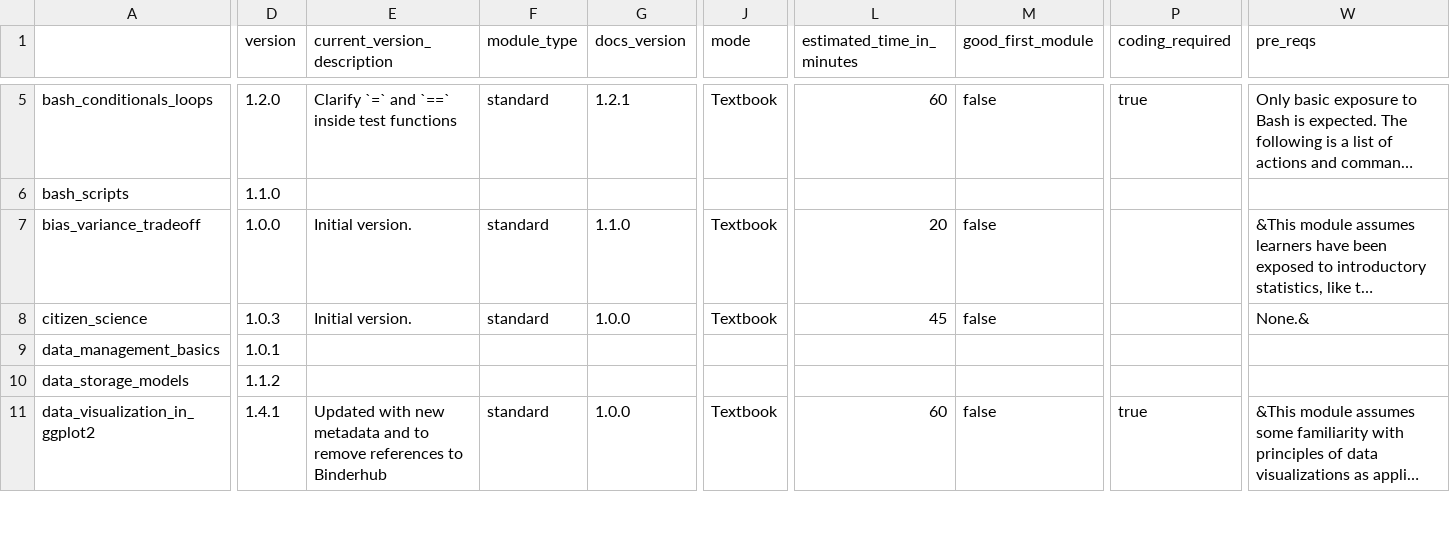
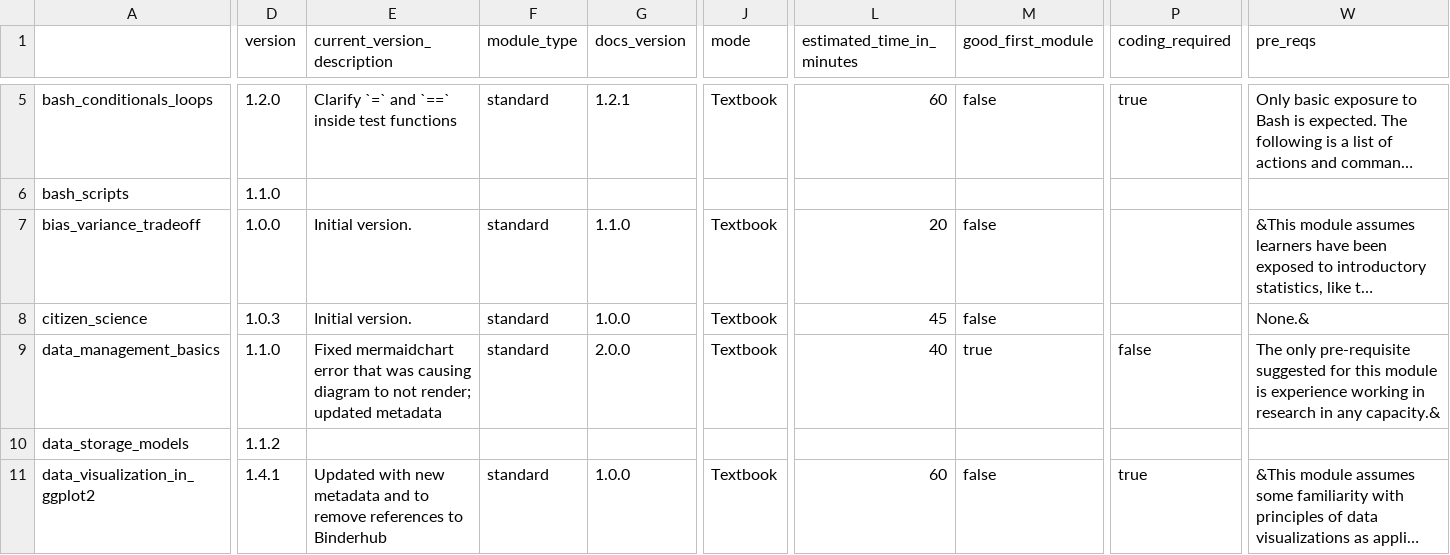
Before and after one commit to arcus/education_modules, a CSV file: assets/metadata/module_data.csv, drawn as a sheet; only a part is shown, gaps mark what is left out; long unchanged cells end in …; the diff covers the shown part only; the diff names each change by its address in the sheet, - before the commit and + after, or states it on an @@ line.

```diff
--- a/assets/metadata/module_data.csv
+++ b/assets/metadata/module_data.csv
-D9 (version): 1.0.1
+D9 (version): 1.1.0
-E9 (current_version_description): (empty)
+E9 (current_version_description): Fixed mermaidchart error that was causing diagram to not render; updated metadata
-F9 (module_type): (empty)
+F9 (module_type): standard
-G9 (docs_version): (empty)
+G9 (docs_version): 2.0.0
-J9 (mode): (empty)
+J9 (mode): Textbook
-L9 (estimated_time_in_minutes): (empty)
+L9 (estimated_time_in_minutes): 40
-M9 (good_first_module): (empty)
+M9 (good_first_module): true
-P9 (coding_required): (empty)
+P9 (coding_required): false
-W9 (pre_reqs): (empty)
+W9 (pre_reqs): The only pre-requisite suggested for this module is experience working in research in any capacity.&
```
Also changed, not shown: 2 edited cells elsewhere in this file, 1 other file.
